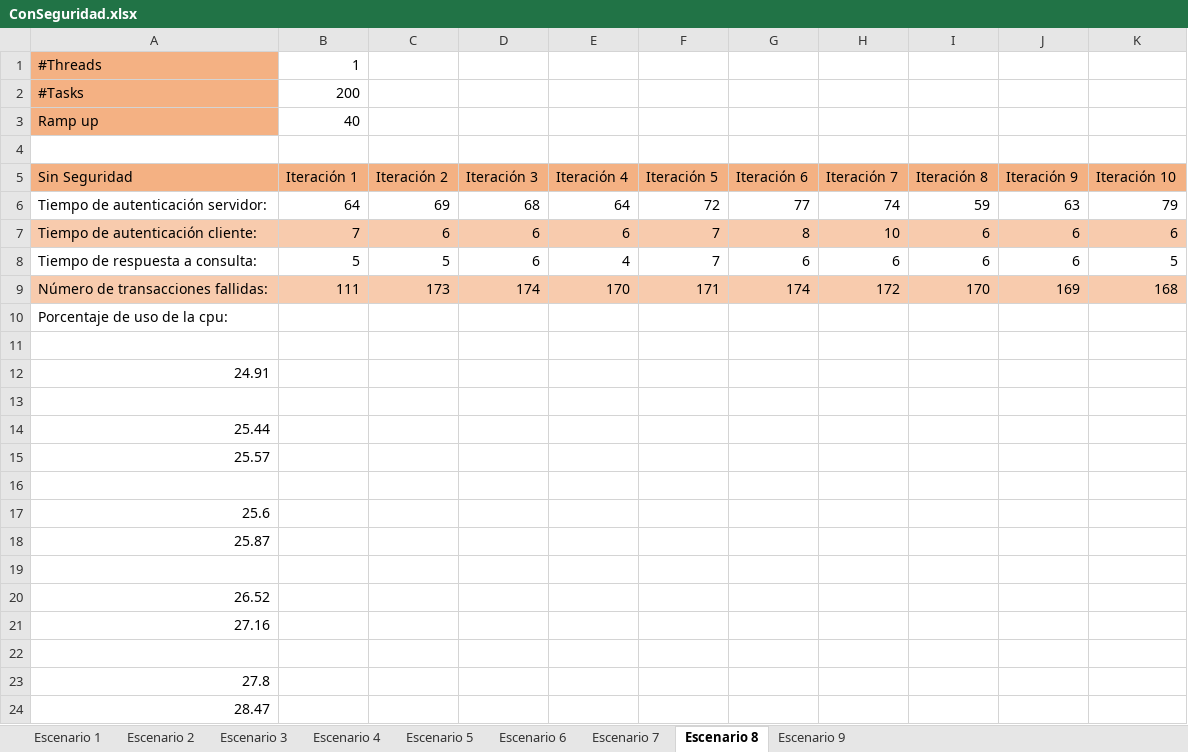
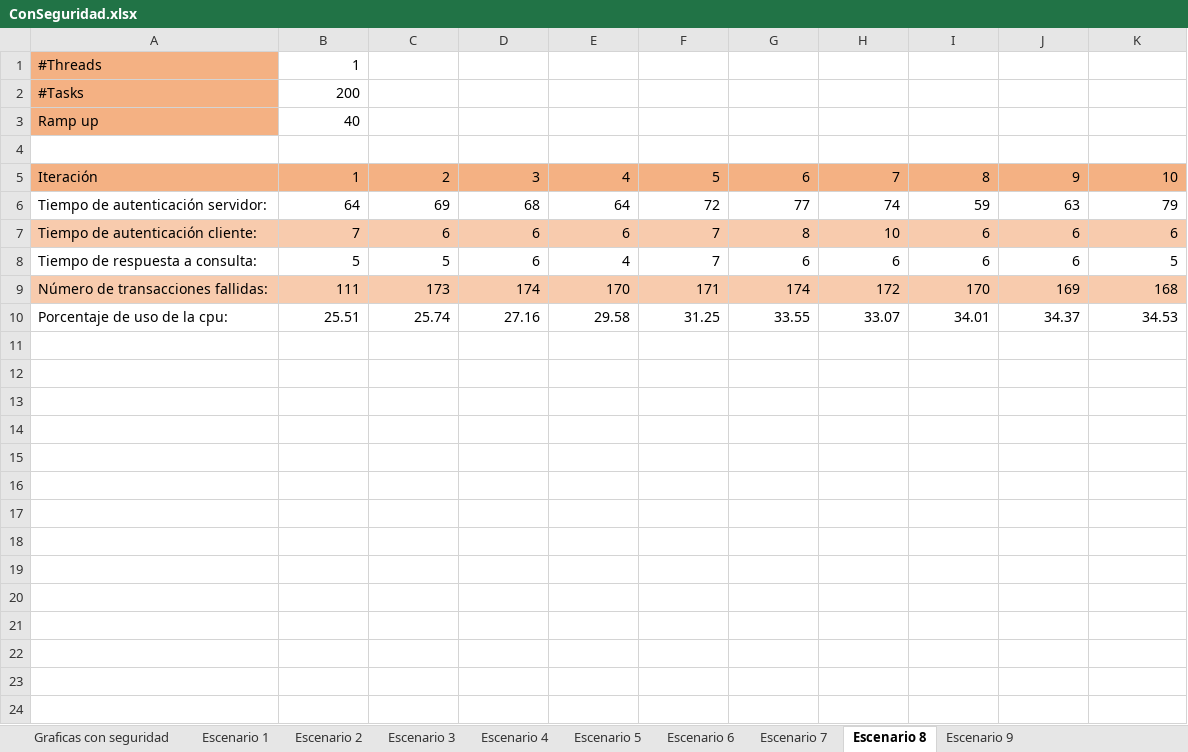
Before and after one commit to rgarcia11/Caso3, an Excel workbook: Caso3_jd.ahumada10_r.garcia11/Tablas/ConSeguridad.xlsx, sheet Escenario 8, drawn as a sheet; only a part is shown; values as stored, in another font and other column widths than the file's, no borders; removed rows and columns are numbered as before the commit, all else as after; the diff covers the shown part only; the diff names each change by its address in the sheet, - before the commit and + after, or states it on an @@ line.

```diff
--- a/Caso3_jd.ahumada10_r.garcia11/Tablas/ConSeguridad.xlsx (sheet Escenario 8)
+++ b/Caso3_jd.ahumada10_r.garcia11/Tablas/ConSeguridad.xlsx (sheet Escenario 8)
+sheet tab: Graficas con seguridad
-row 5: Sin Seguridad | Iteración 1 | Iteración 2 | Iteración 3 | Iteración 4 | Iteración 5 | Iteración 6 | Iteración 7 | Iteración 8 | Iteración 9 | Iteración 10
+row 5: Iteración | 1 | 2 | 3 | 4 | 5 | 6 | 7 | 8 | 9 | 10
-B10: (empty)
+B10: 25.51
-C10: (empty)
+C10: 25.74
-D10: (empty)
+D10: 27.16
-E10: (empty)
+E10: 29.58
-F10: (empty)
+F10: 31.25
-G10: (empty)
+G10: 33.55
-H10: (empty)
+H10: 33.07
-I10: (empty)
+I10: 34.01
-J10: (empty)
+J10: 34.37
-K10: (empty)
+K10: 34.53
-row 11: (empty)
-row 12: 24.91
-row 13: (empty)
-row 14: 25.44
-row 15: 25.57
-row 16: (empty)
-row 17: 25.6
-row 18: 25.87
-row 19: (empty)
-row 20: 26.52
-row 21: 27.16
-row 22: (empty)
-row 23: 27.8
-row 24: 28.47
```
Also changed, not shown: 25 removed rows elsewhere in this sheet, sheet Escenario 4, sheet Escenario 9, sheet Escenario 5, sheet Escenario 1, sheet Escenario 2, sheet Escenario 6, 2 more sheets, charts or pictures, Caso3_jd.ahumada10_r.garcia11/Tablas/SinSeguridad.xlsx.
